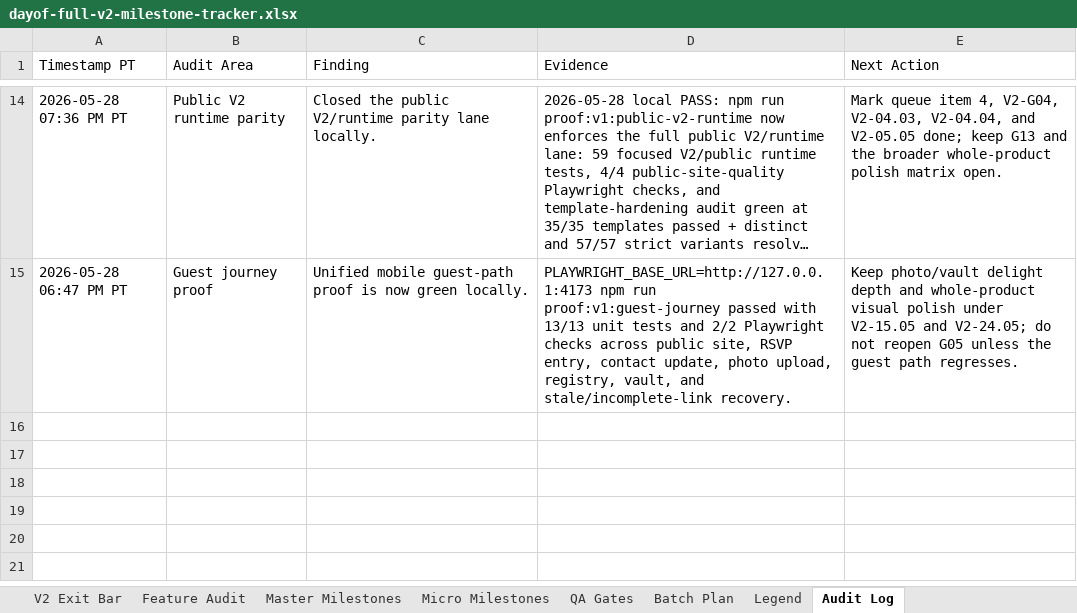
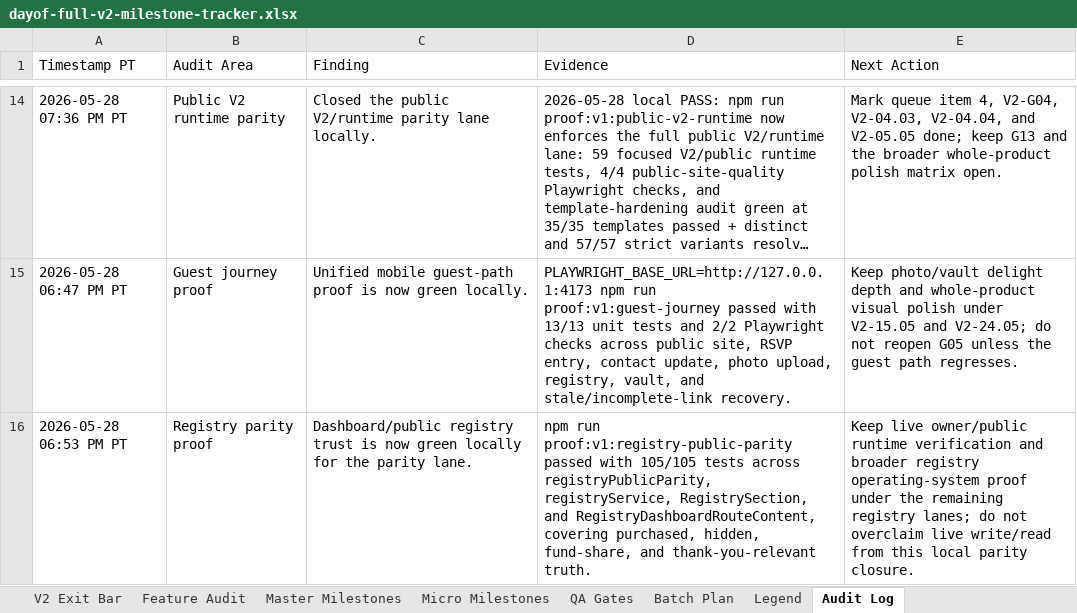
Before and after one commit to jeanericgagnon/wedding-site-Bolt, an Excel workbook: outputs/full-v2-tracker/dayof-full-v2-milestone-tracker.xlsx, sheet Audit Log, drawn as a sheet; only a part is shown, gaps mark what is left out; long unchanged cells end in …; values as stored, in another font and other column widths than the file's, no borders; the diff names each change by its address in the sheet, - before the commit and + after, or states it on an @@ line.

Commit message:
Close registry public parity gate

```diff
--- a/outputs/full-v2-tracker/dayof-full-v2-milestone-tracker.xlsx (sheet Audit Log)
+++ b/outputs/full-v2-tracker/dayof-full-v2-milestone-tracker.xlsx (sheet Audit Log)
+row 16: 2026-05-28 06:53 PM PT | Registry parity proof | Dashboard/public registry trust is now green locally for the parity lane. | npm run proof:v1:registry-public-parity passed with 105/105 tests across registryPublicParity, registryService, RegistrySection, and RegistryDashboardRouteContent, covering purchased, hidden, fund-share, and thank-you-relevant truth. | Keep live owner/public runtime verification and broader registry operating-system proof under the remaining registry lanes; do not overclaim live write/read from this local parity closure.
```
Also changed, not shown: sheet Testing vs Build Split, sheet V2 Closeout Queue, sheet V2 Exit Bar, sheet Micro Milestones, sheet Master Milestones, 3 other files.
